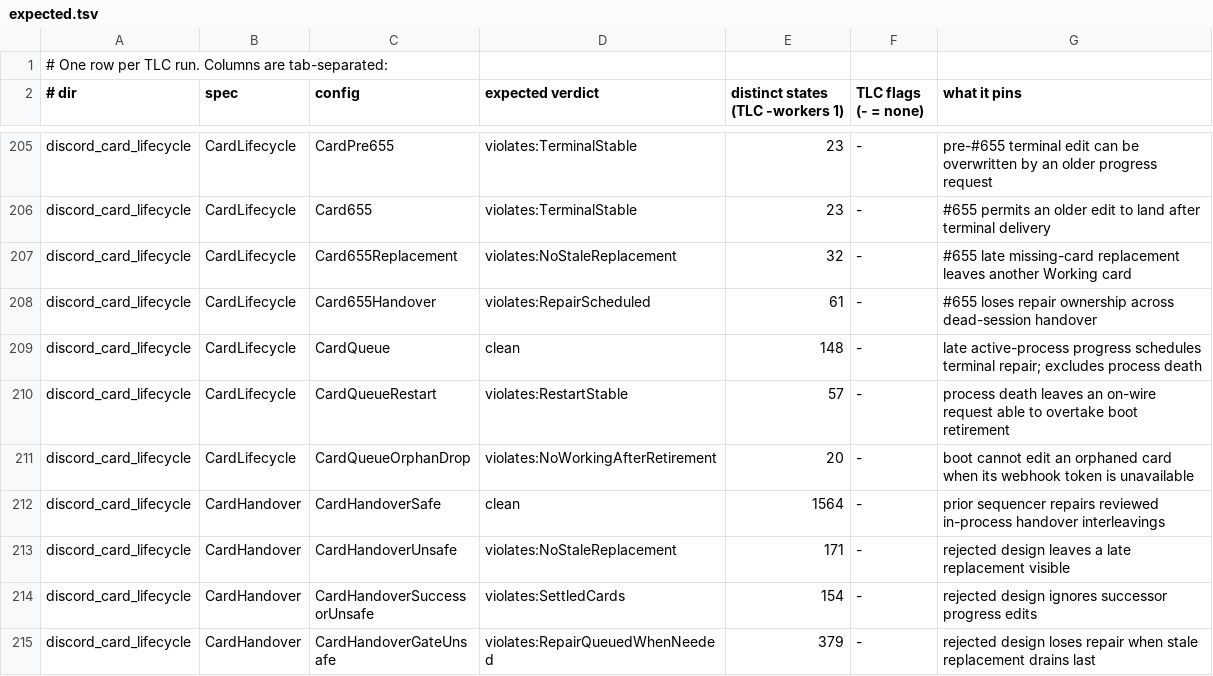
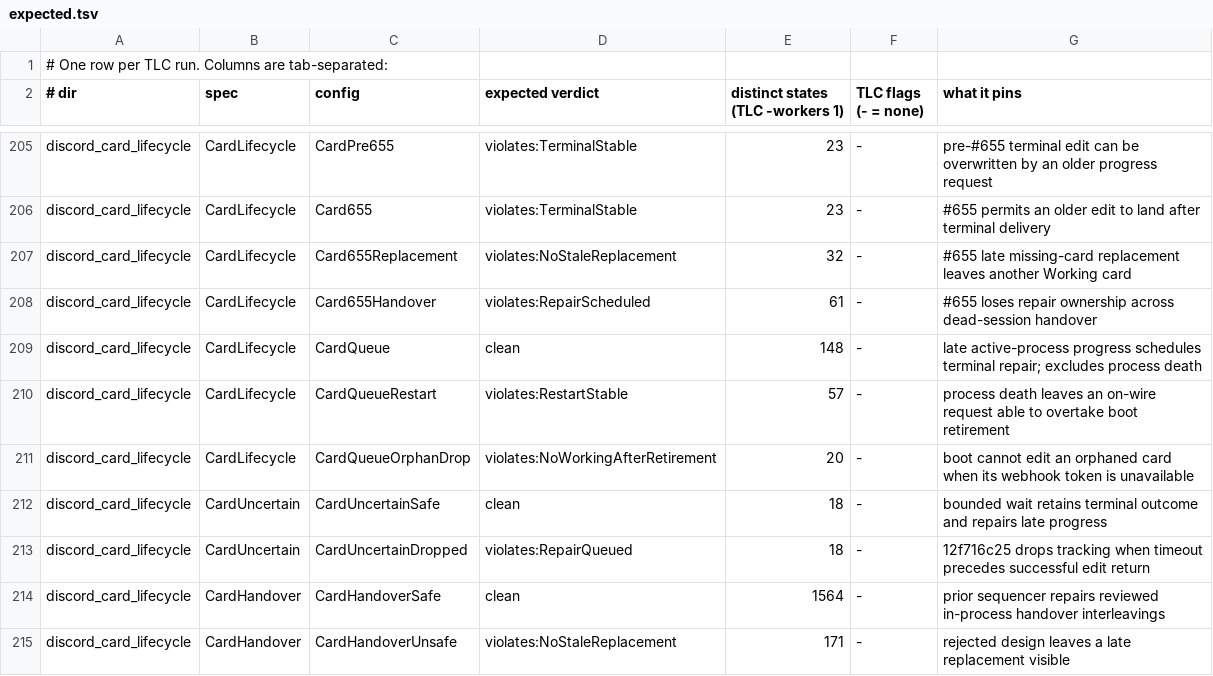
Before and after one commit to pymc-labs/daimon, a TSV file: formal/expected.tsv, drawn as a sheet; only a part is shown, gaps mark what is left out; the shorter side is filled out with more unchanged rows; the diff names each change by its address in the sheet, - before the commit and + after, or states it on an @@ line.

Commit message:
fix(discord): never cancel a final card edit inside discord.py

```diff
--- a/formal/expected.tsv
+++ b/formal/expected.tsv
+row 212: discord_card_lifecycle | CardUncertain | CardUncertainSafe | clean | 18 | - | bounded wait retains terminal outcome and repairs late progress
+row 213: discord_card_lifecycle | CardUncertain | CardUncertainDropped | violates:RepairQueued | 18 | - | 12f716c25 drops tracking when timeout precedes successful edit return
```
Also changed, not shown: 6 other files.
